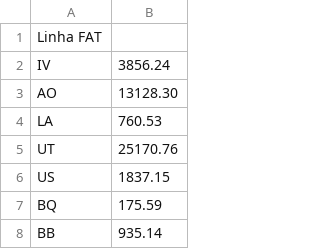
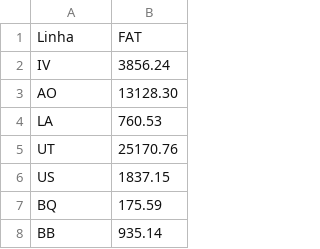
Before and after one commit to FastHugo/pyscript_test, a CSV file: dados.csv, drawn as a sheet; only a part is shown.

Commit message:
Update dados.csv

```diff
--- a/dados.csv
+++ b/dados.csv
@@ -1,2 +1,2 @@
-Linha FAT
+Linha	FAT
 IV	3856.24
```
